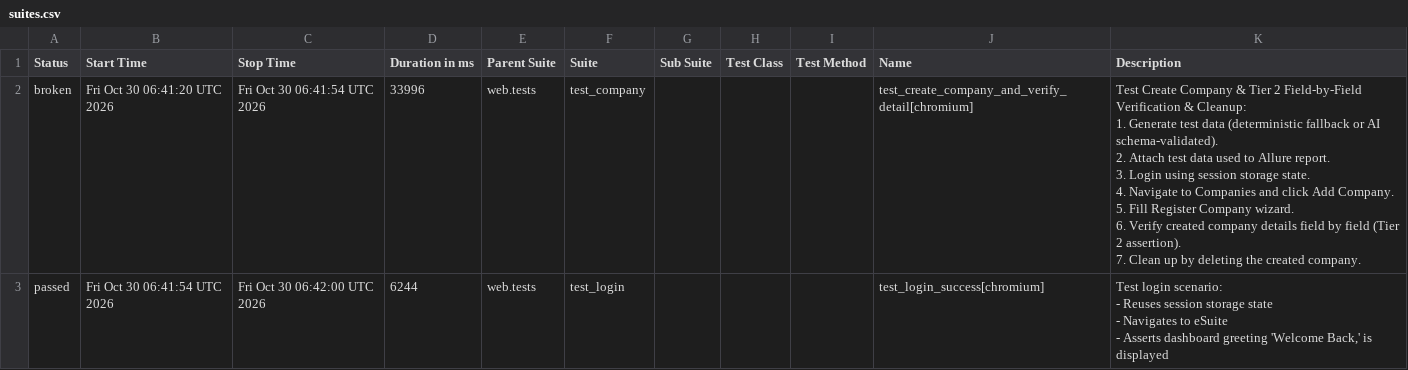
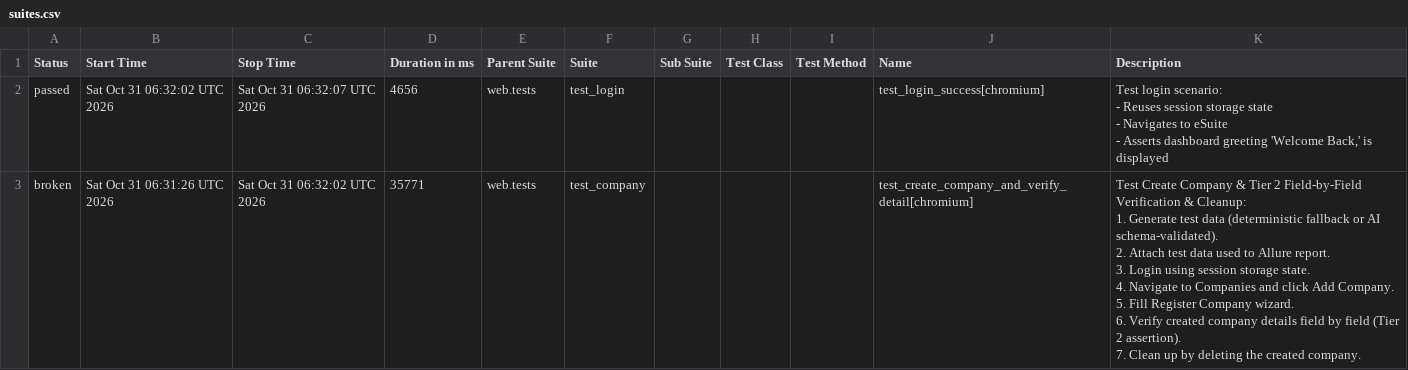
Before and after one commit to rizkyiff/Playwright-Python-With-AI, a CSV file: data/suites.csv, drawn as a sheet.

```diff
--- a/data/suites.csv
+++ b/data/suites.csv
@@ -1,17 +1,17 @@
 "Status","Start Time","Stop Time","Duration in ms","Parent Suite","Suite","Sub Suite","Test Class","Test Method","Name","Description"
-"broken","Fri Oct 30 06:41:20 UTC 2026","Fri Oct 30 06:41:54 UTC 2026","33996","web.tests","test_company","","","","test_create_company_and_verify_detail[chromium]","
-    Test Create Company & Tier 2 Field-by-Field Verification & Cleanup:
-    1. Generate test data (deterministic fallback or AI schema-validated).
-    2. Attach test data used to Allure report.
-    3. Login using session storage state.
-    4. Navigate to Companies and click Add Company.
-    5. Fill Register Company wizard.
-    6. Verify created company details field by field (Tier 2 assertion).
-    7. Clean up by deleting the created company.
-    "
-"passed","Fri Oct 30 06:41:54 UTC 2026","Fri Oct 30 06:42:00 UTC 2026","6244","web.tests","test_login","","","","test_login_success[chromium]","
-    Test login scenario:
-    - Reuses session storage state
-    - Navigates to eSuite
-    - Asserts dashboard greeting 'Welcome Back,' is displayed
-    "
+"passed","Sat Oct 31 06:32:02 UTC 2026","Sat Oct 31 06:32:07 UTC 2026","4656","web.tests","test_login","","","","test_login_success[chromium]","
+    Test login scenario:
+    - Reuses session storage state
+    - Navigates to eSuite
+    - Asserts dashboard greeting 'Welcome Back,' is displayed
+    "
+"broken","Sat Oct 31 06:31:26 UTC 2026","Sat Oct 31 06:32:02 UTC 2026","35771","web.tests","test_company","","","","test_create_company_and_verify_detail[chromium]","
+    Test Create Company & Tier 2 Field-by-Field Verification & Cleanup:
+    1. Generate test data (deterministic fallback or AI schema-validated).
+    2. Attach test data used to Allure report.
+    3. Login using session storage state.
+    4. Navigate to Companies and click Add Company.
+    5. Fill Register Company wizard.
+    6. Verify created company details field by field (Tier 2 assertion).
+    7. Clean up by deleting the created company.
+    "
```
Also changed, not shown: 26 other files.
